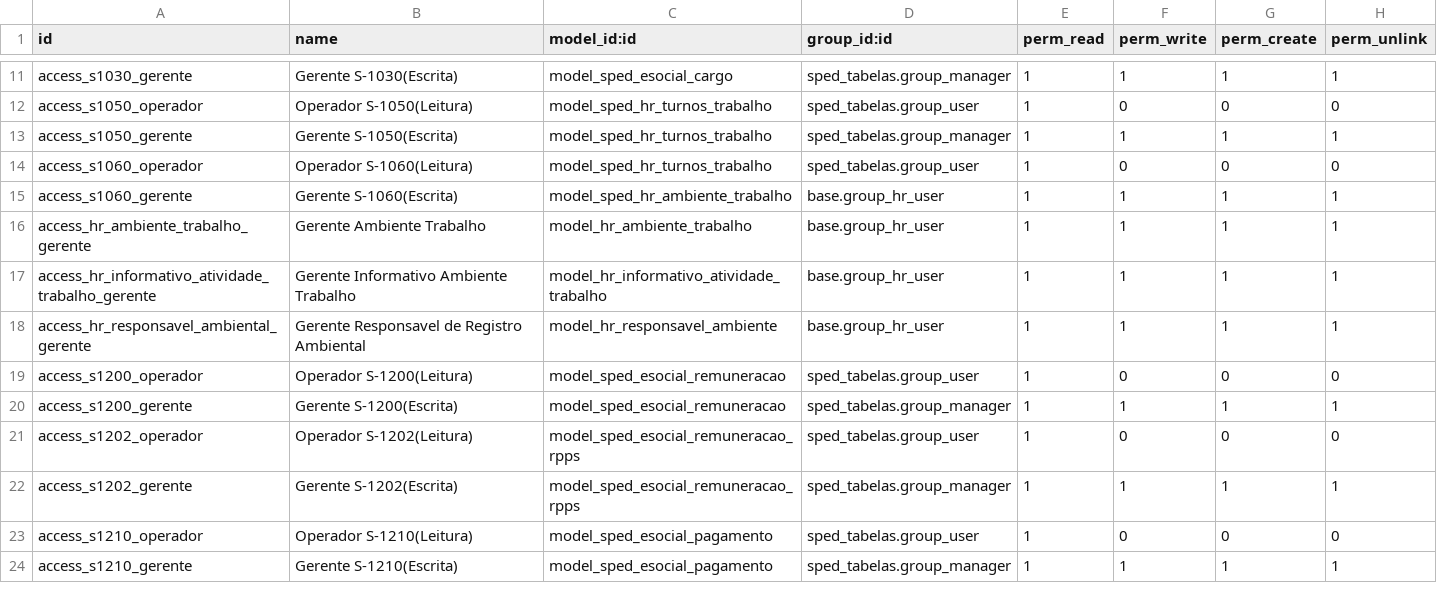
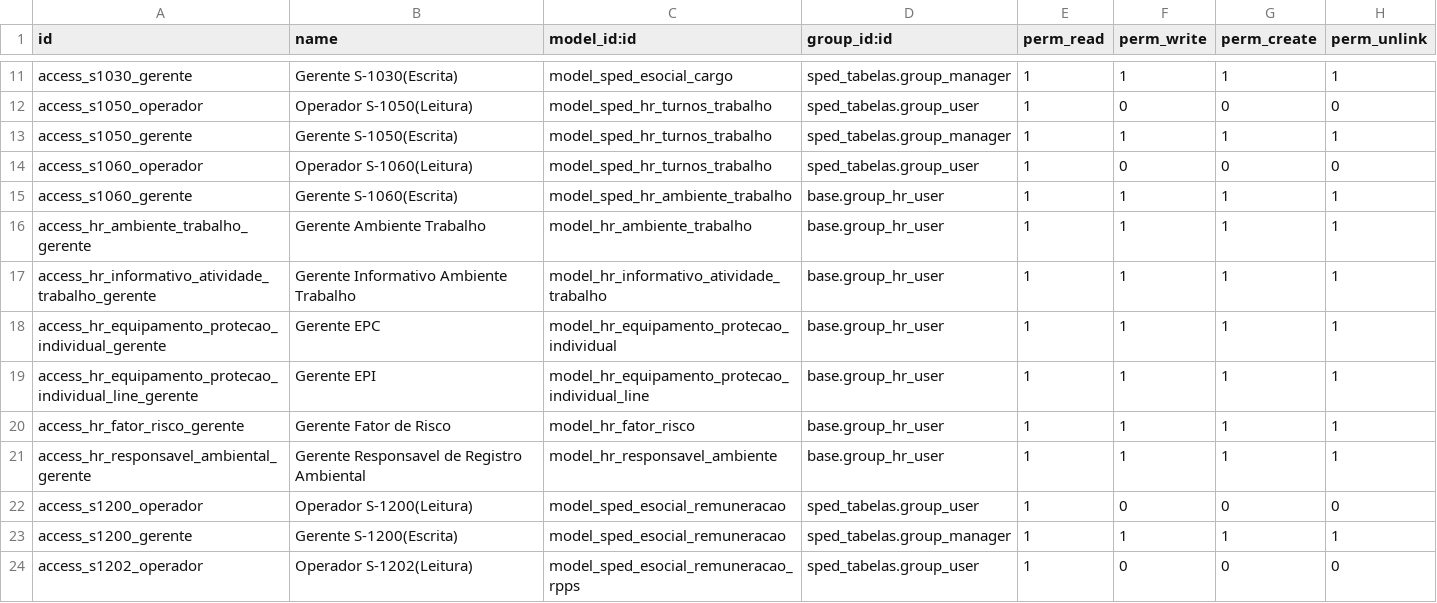
Before and after one commit to marcelsavegnago/l10n-brazil-kmee, a CSV file: sped_esocial/security/ir.model.access.csv, drawn as a sheet; only a part is shown, gaps mark what is left out; the shorter side is filled out with more unchanged rows; the diff names each change by its address in the sheet, - before the commit and + after, or states it on an @@ line.

Commit message:
[ADD] Equipamentos de Proteção coletiva/individual
- Modelo que compõe o registro S-2240 do e-Social

```diff
--- a/sped_esocial/security/ir.model.access.csv
+++ b/sped_esocial/security/ir.model.access.csv
+row 18: access_hr_equipamento_protecao_individual_gerente | Gerente EPC | model_hr_equipamento_protecao_individual | base.group_hr_user | 1 | 1 | 1 | 1
+row 19: access_hr_equipamento_protecao_individual_line_gerente | Gerente EPI | model_hr_equipamento_protecao_individual_line | base.group_hr_user | 1 | 1 | 1 | 1
+row 20: access_hr_fator_risco_gerente | Gerente Fator de Risco | model_hr_fator_risco | base.group_hr_user | 1 | 1 | 1 | 1
```
Also changed, not shown: 6 other files.
